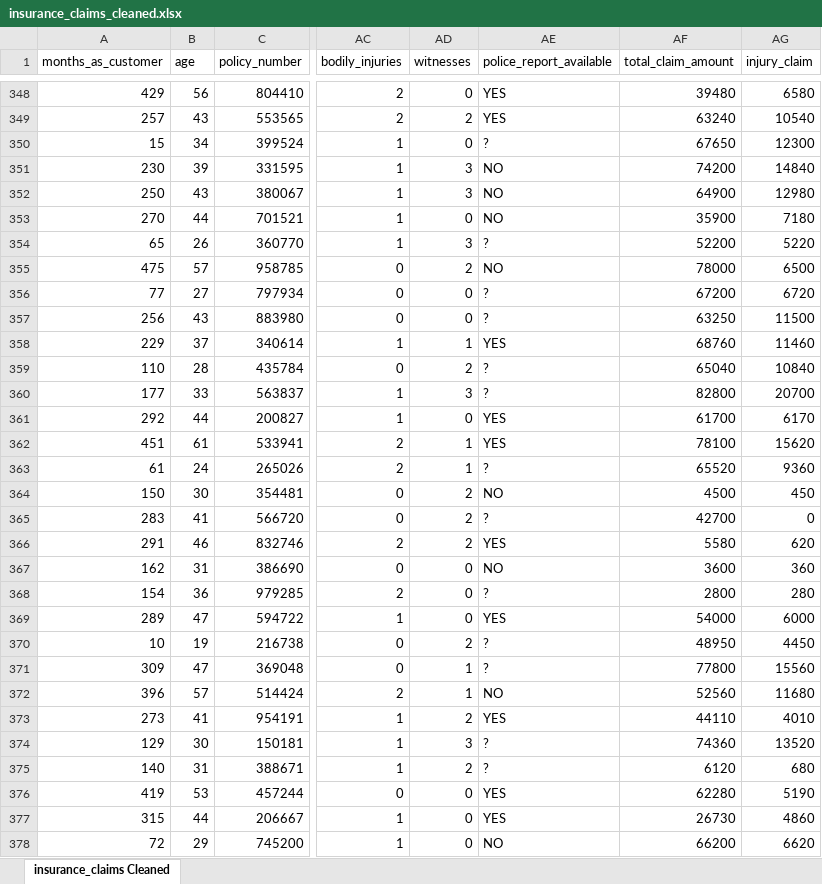
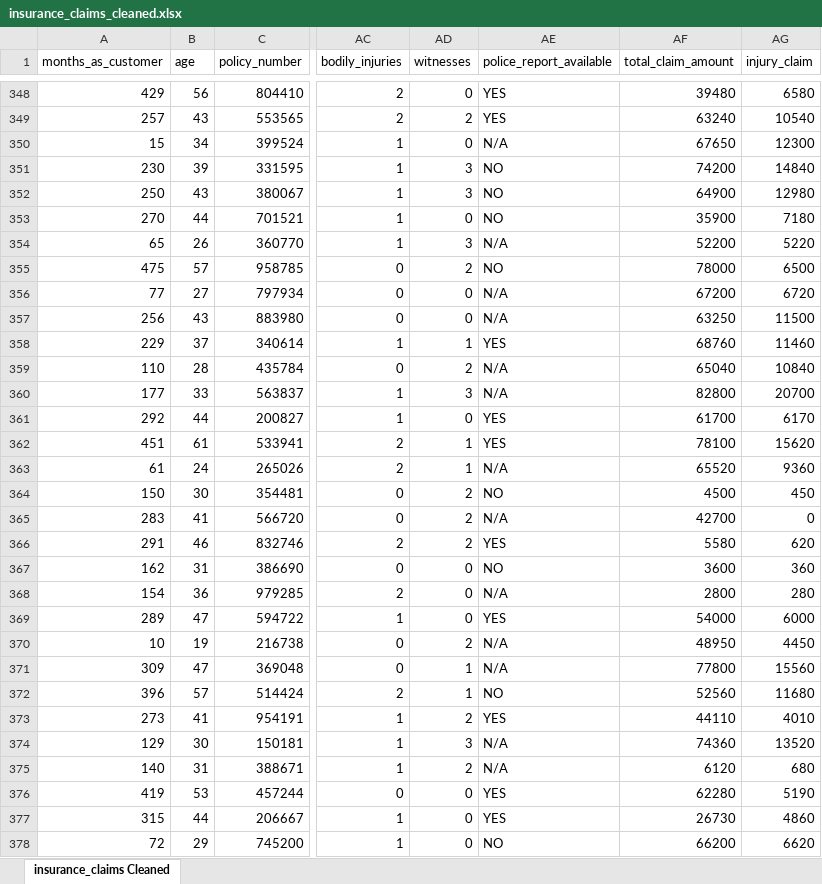
Before and after one commit to CourtneyM95/Intergrated-Project, an Excel workbook: Datasets/insurance_claims_cleaned.xlsx, sheet insurance_claims Cleaned, drawn as a sheet; only a part is shown, gaps mark what is left out; values as stored, in another font and other column widths than the file's, no borders; the diff covers the shown part only; the diff names each change by its address in the sheet, - before the commit and + after, or states it on an @@ line.

Commit message:
Update insurance_claims_cleaned.xlsx

```diff
--- a/Datasets/insurance_claims_cleaned.xlsx (sheet insurance_claims Cleaned)
+++ b/Datasets/insurance_claims_cleaned.xlsx (sheet insurance_claims Cleaned)
-AE350 (police_report_available): ?
+AE350 (police_report_available): N/A
-AE354 (police_report_available): ?
+AE354 (police_report_available): N/A
-AE356:AE357 (police_report_available): ?
+AE356:AE357 (police_report_available): N/A
-AE359:AE360 (police_report_available): ?
+AE359:AE360 (police_report_available): N/A
-AE363 (police_report_available): ?
+AE363 (police_report_available): N/A
-AE365 (police_report_available): ?
+AE365 (police_report_available): N/A
-AE368 (police_report_available): ?
+AE368 (police_report_available): N/A
-AE370:AE371 (police_report_available): ?
+AE370:AE371 (police_report_available): N/A
-AE374:AE375 (police_report_available): ?
+AE374:AE375 (police_report_available): N/A
```
Also changed, not shown: 330 edited cells elsewhere in this sheet.
